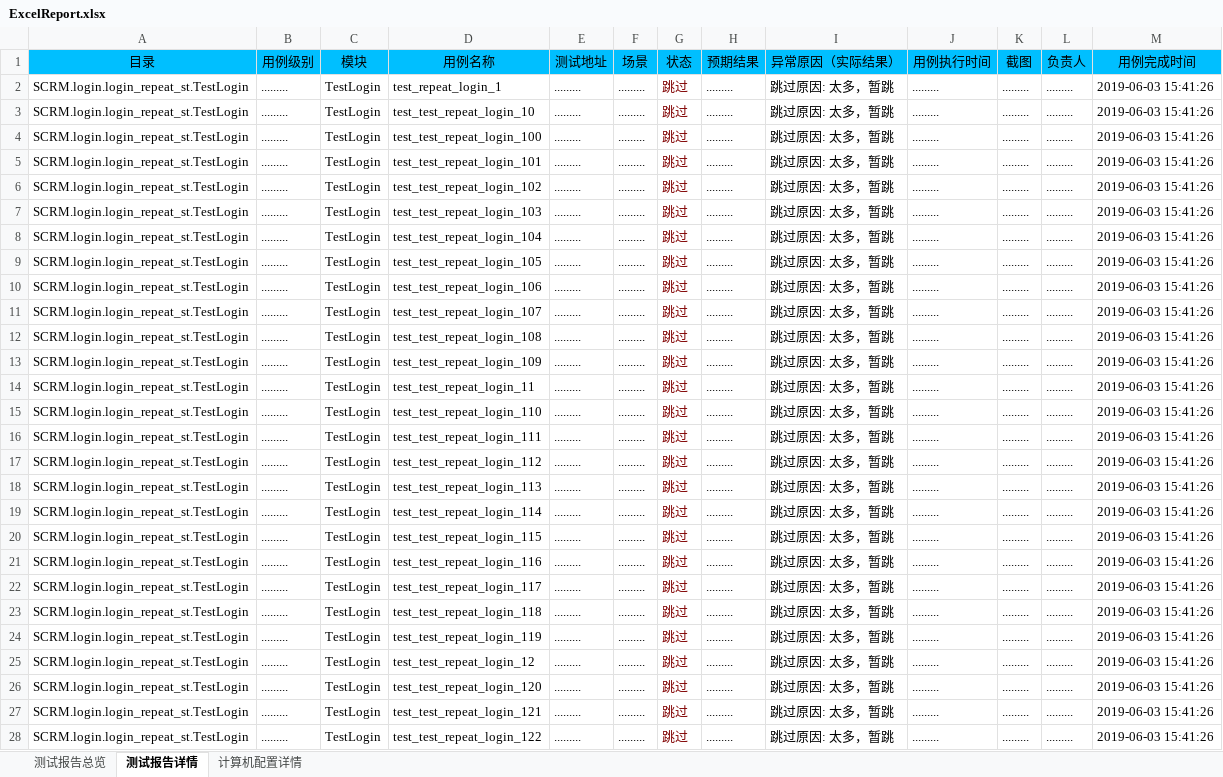
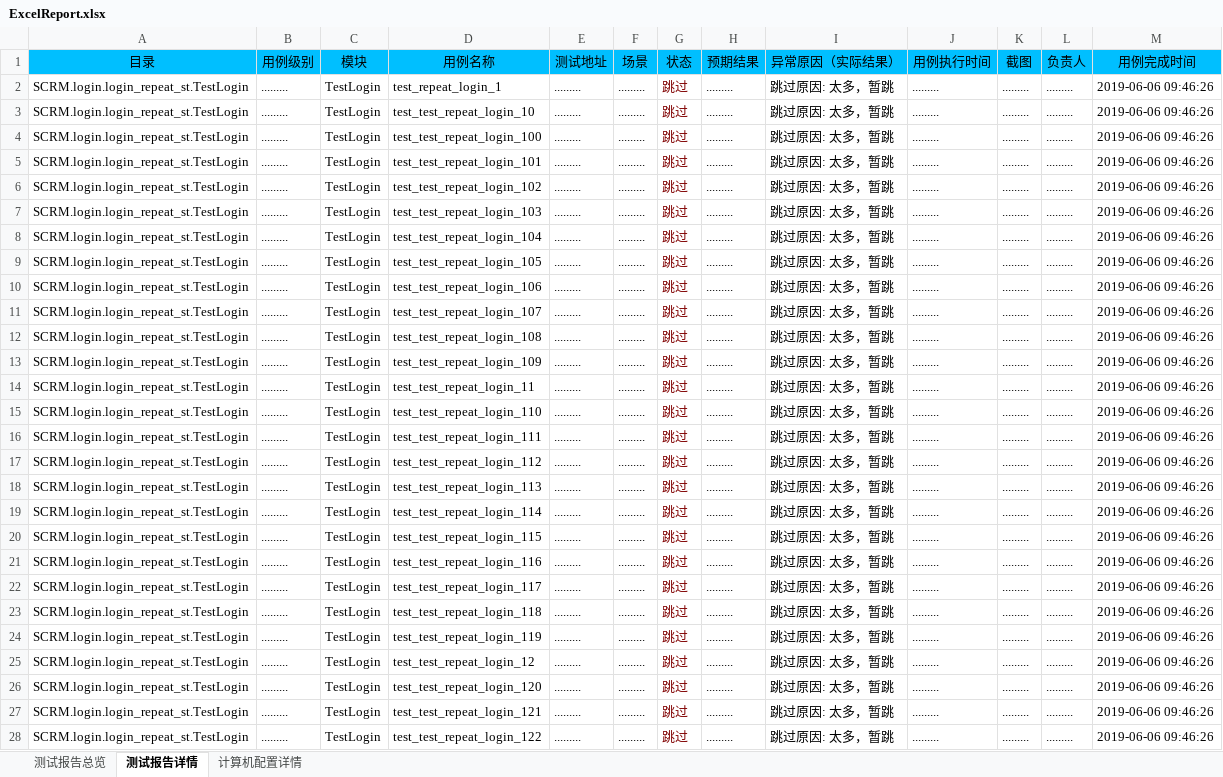
Before and after one commit to houc/MyCode, an Excel workbook: report/ExcelReport.xlsx, sheet 测试报告详情, drawn as a sheet; only a part is shown; values as stored, in another font and other column widths than the file's, no borders; the diff covers the shown part only; the diff names each change by its address in the sheet, - before the commit and + after, or states it on an @@ line.

```diff
--- a/report/ExcelReport.xlsx (sheet 测试报告详情)
+++ b/report/ExcelReport.xlsx (sheet 测试报告详情)
-M2:M28 (用例完成时间): 2019-06-03 15:41:26
+M2:M28 (用例完成时间): 2019-06-06 09:46:26
```
Also changed, not shown: 176 edited cells elsewhere in this sheet, sheet 计算机配置详情, sheet 测试报告总览, 7 other files.
